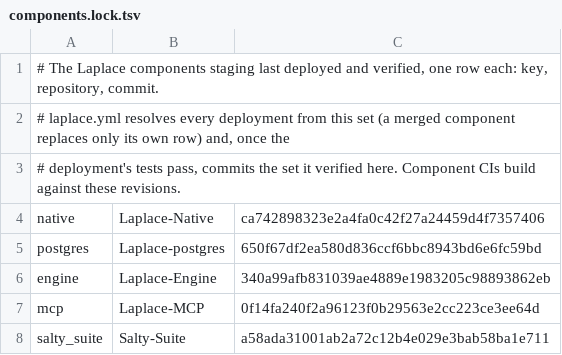
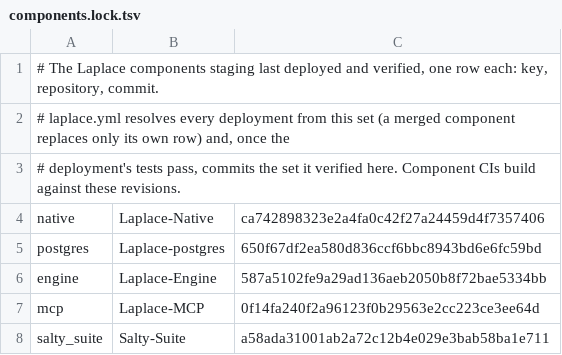
Before and after one commit to SaltyPatron/Laplace-Operations, a TSV file: components.lock.tsv, drawn as a sheet.

Commit message:
components.lock: pin green Laplace-Engine 587a510

```diff
--- a/components.lock.tsv
+++ b/components.lock.tsv
@@ -5,3 +5,3 @@ native	Laplace-Native	ca742898323e2a4fa0c42f27a24459d4f7357406
 postgres	Laplace-postgres	650f67df2ea580d836ccf6bbc8943bd6e6fc59bd
-engine	Laplace-Engine	340a99afb831039ae4889e1983205c98893862eb
+engine	Laplace-Engine	587a5102fe9a29ad136aeb2050b8f72bae5334bb
 mcp	Laplace-MCP	0f14fa240f2a96123f0b29563e2cc223ce3ee64d
```
